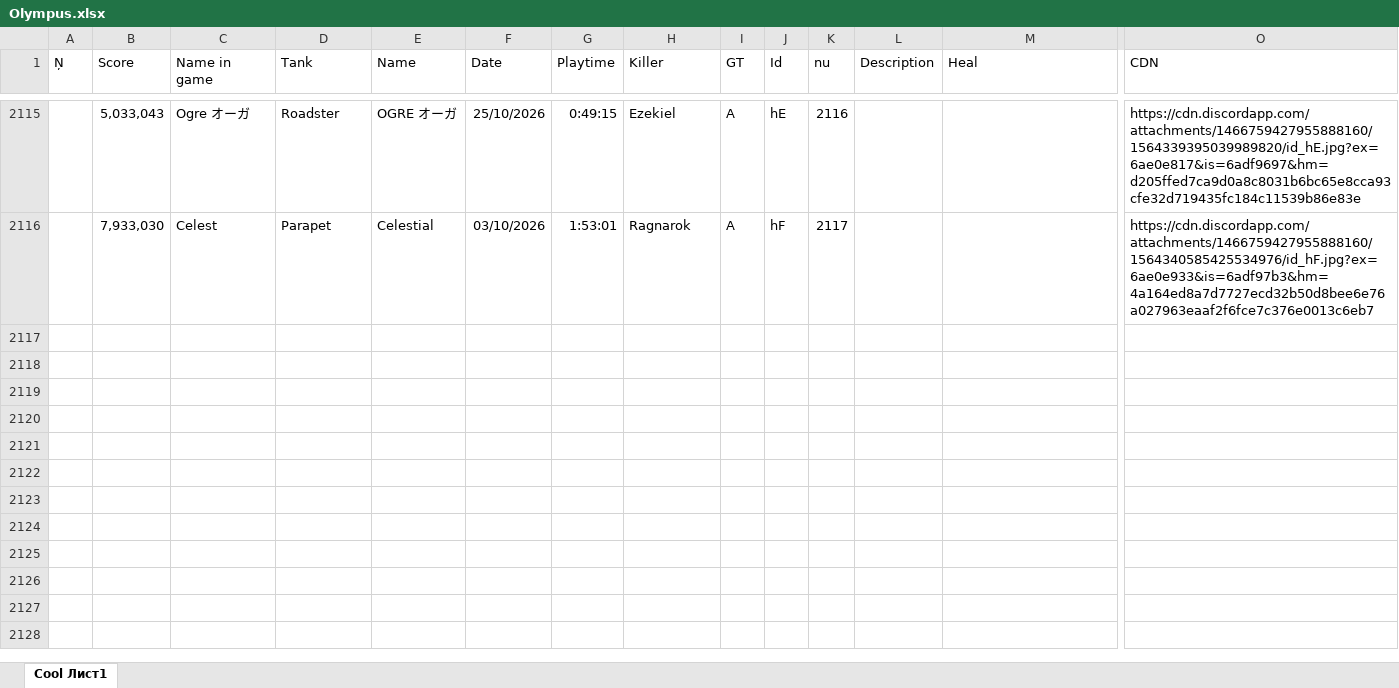
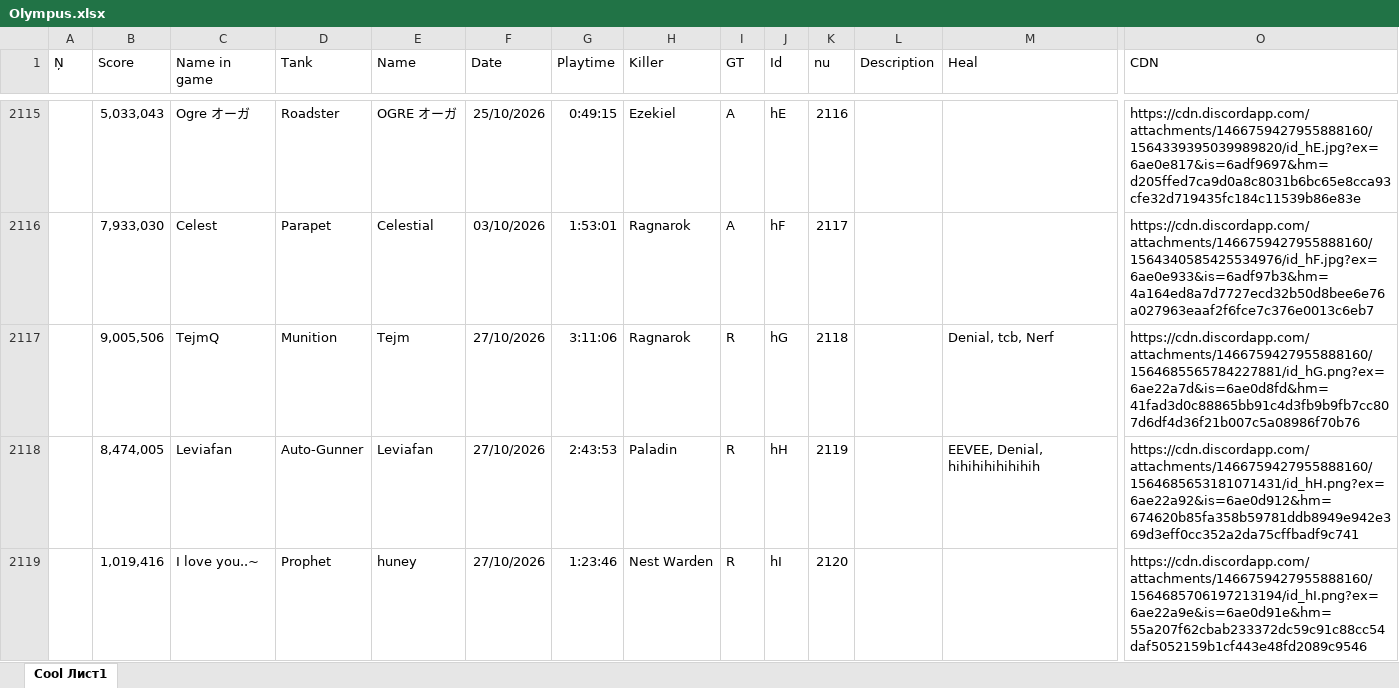
Before and after one commit to Tejmq/OlympusBot, an Excel workbook: data/Olympus.xlsx, sheet Cool Лист1, drawn as a sheet; only a part is shown, gaps mark what is left out; values as stored, in another font and other column widths than the file's, no borders; rows hold the shown columns only; the diff covers the shown part only; the diff names each change by its address in the sheet, - before the commit and + after, or states it on an @@ line.

Commit message:
Add files via upload

```diff
--- a/data/Olympus.xlsx (sheet Cool Лист1)
+++ b/data/Olympus.xlsx (sheet Cool Лист1)
+row 2117:  | 9,005,506 | TejmQ | Munition | Tejm | 27/10/2026 | 3:11:06 | Ragnarok | R | hG | 2118 |  | Denial, tcb, Nerf | https://cdn.discordapp.com/attachments/1466759427955888160/1564685565784227881/id_hG.png?ex=6ae22a7d&is=6ae0d8fd&hm=41fad3d0c88865bb91c4d3fb9b9fb7cc807d6df4d36f21b007c5a08986f70b76
+row 2118:  | 8,474,005 | Leviafan | Auto-Gunner | Leviafan | 27/10/2026 | 2:43:53 | Paladin | R | hH | 2119 |  | EEVEE, Denial, hihihihihihihih | https://cdn.discordapp.com/attachments/1466759427955888160/1564685653181071431/id_hH.png?ex=6ae22a92&is=6ae0d912&hm=674620b85fa358b59781ddb8949e942e369d3eff0cc352a2da75cffbadf9c741
+row 2119:  | 1,019,416 | I love you..~ | Prophet | huney | 27/10/2026 | 1:23:46 | Nest Warden | R | hI | 2120 |  |  | https://cdn.discordapp.com/attachments/1466759427955888160/1564685706197213194/id_hI.png?ex=6ae22a9e&is=6ae0d91e&hm=55a207f62cbab233372dc59c91c88cc54daf5052159b1cf443e48fd2089c9546
```
Also changed, not shown: 2 added rows and 11 edited cells elsewhere in this sheet.
